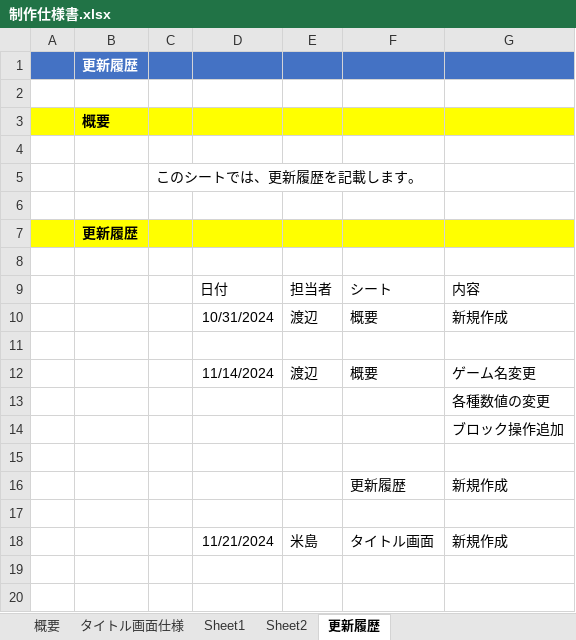
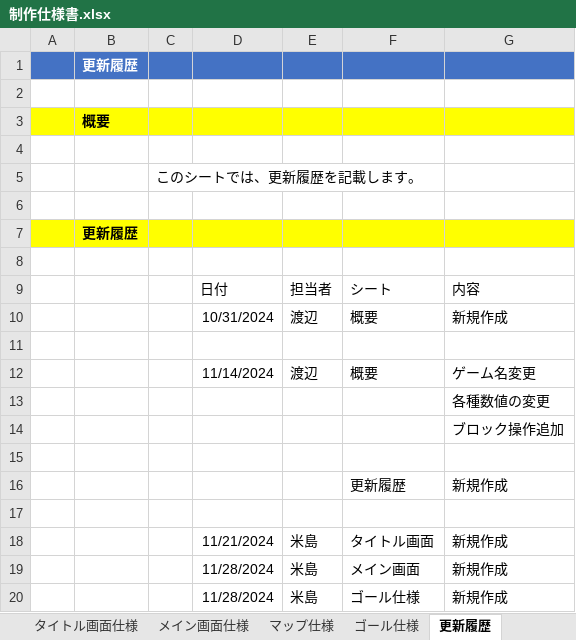
Before and after one commit to SorakakeruOsushi/Team3_2495, an Excel workbook: 3班/制作仕様書.xlsx, sheet 更新履歴, drawn as a sheet; values as stored, in another font and other column widths than the file's, no borders; the diff names each change by its address in the sheet, - before the commit and + after, or states it on an @@ line.

Commit message:
仕様　変更

```diff
--- a/3班/制作仕様書.xlsx (sheet 更新履歴)
+++ b/3班/制作仕様書.xlsx (sheet 更新履歴)
-sheet tab: Sheet1
+sheet tab: メイン画面仕様
-sheet tab: Sheet2
+sheet tab: ゴール仕様
+sheet tab: マップ仕様
+row 19:  |  |  | 11/28/2024 | 米島 | メイン画面 | 新規作成
+row 20:  |  |  | 11/28/2024 | 米島 | ゴール仕様 | 新規作成
```
Also changed, not shown: sheet 概要, charts or pictures.
